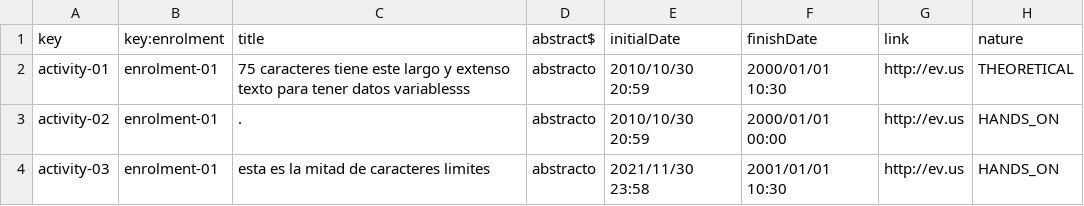
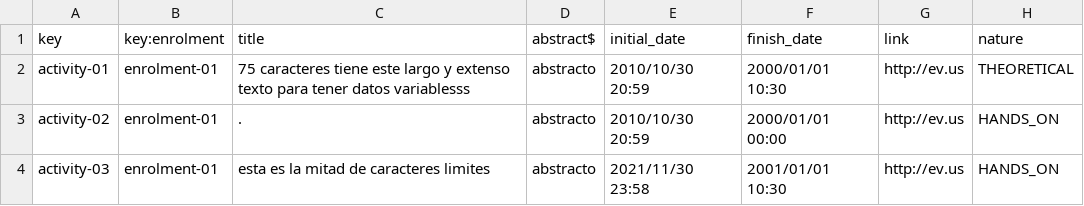
Before and after one commit to Miguel-Angel-Roldan-Garcia/Acme-L3, a CSV file: src/main/webapp/WEB-INF/resources/sample-data/activity.csv, drawn as a sheet; only a part is shown.

```diff
--- a/src/main/webapp/WEB-INF/resources/sample-data/activity.csv
+++ b/src/main/webapp/WEB-INF/resources/sample-data/activity.csv
@@ -1,2 +1,2 @@
-key,key:enrolment,title,abstract$,initialDate,finishDate,link,nature
+key,key:enrolment,title,abstract$,initial_date,finish_date,link,nature
 activity-01,enrolment-01,"75 caracteres tiene este largo y extenso texto para tener datos variablesss","abstracto",2010/10/30 20:59,2000/01/01 10:30,http://ev.us,THEORETICAL
```
Also changed, not shown: src/main/webapp/WEB-INF/resources/sample-data/note.csv.
